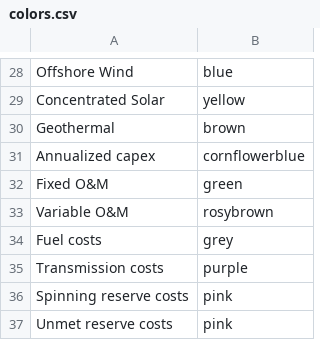
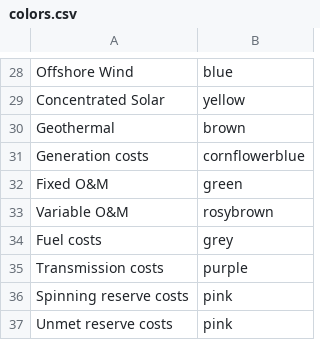
Before and after one commit to ESMAP-World-Bank-Group/EPM, a CSV file: epm/postprocessing/static/colors.csv, drawn as a sheet; only a part is shown, gaps mark what is left out.

```diff
--- a/epm/postprocessing/static/colors.csv
+++ b/epm/postprocessing/static/colors.csv
@@ -30,3 +30,3 @@ Concentrated Solar,yellow
 Geothermal,brown
-Annualized capex,cornflowerblue
+Generation costs,cornflowerblue
 Fixed O&M,green
```
Also changed, not shown: 4 other files.
